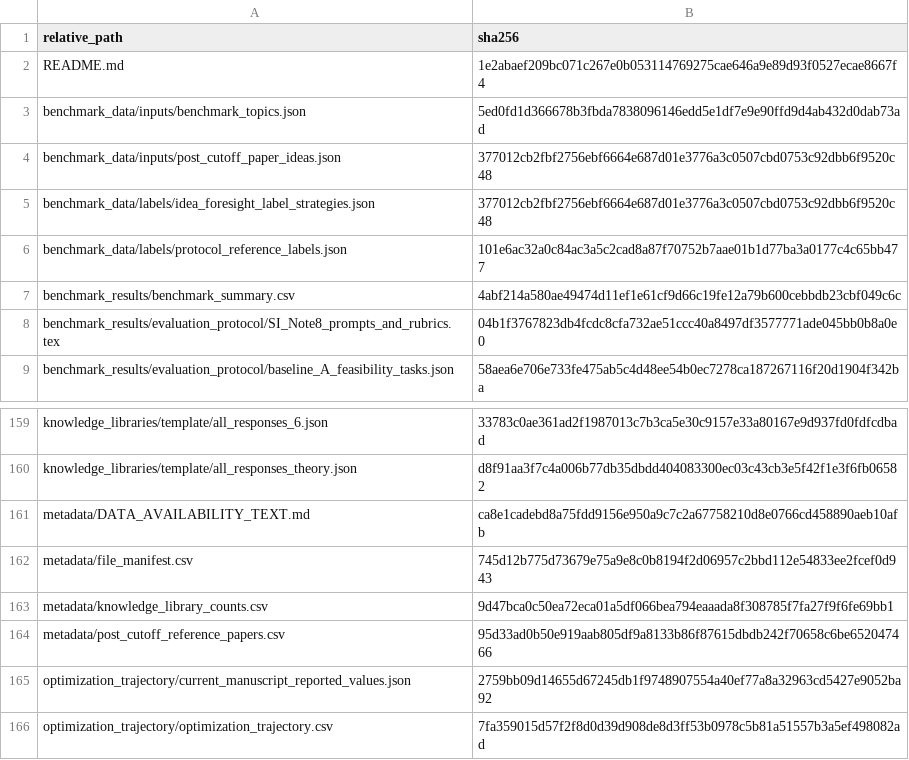
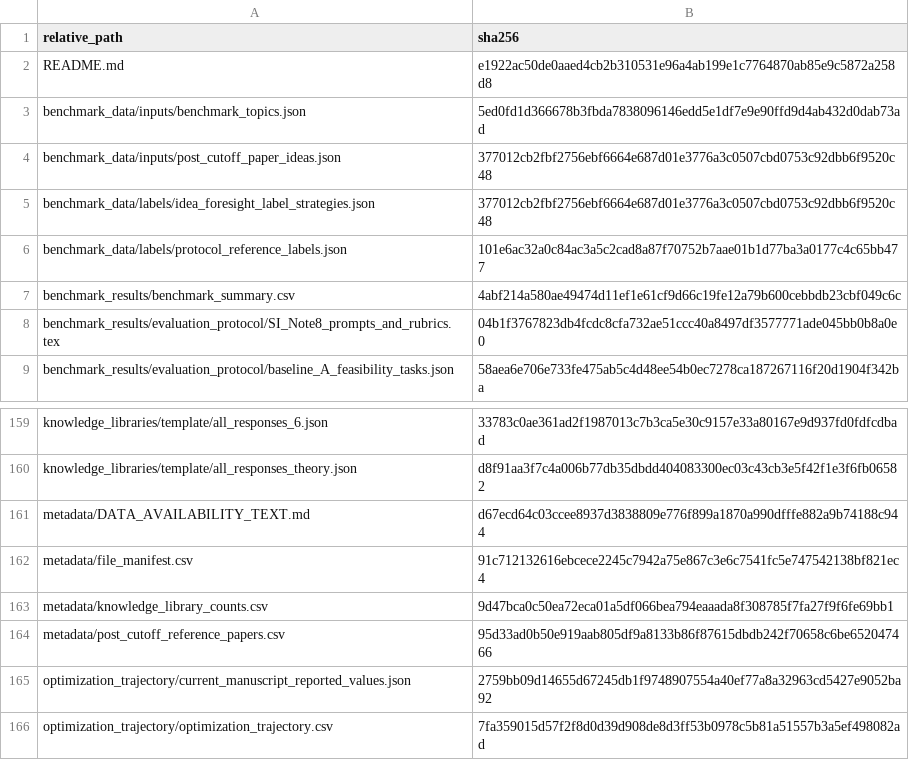
Before and after one commit to OpenMatSci/SupraMAS, a CSV file: data_availability/metadata/checksums_sha256.csv, drawn as a sheet; only a part is shown, gaps mark what is left out.

```diff
--- a/data_availability/metadata/checksums_sha256.csv
+++ b/data_availability/metadata/checksums_sha256.csv
@@ -1,3 +1,3 @@
 relative_path,sha256
-README.md,1e2abaef209bc071c267e0b053114769275cae646a9e89d93f0527ecae8667f4
+README.md,e1922ac50de0aaed4cb2b310531e96a4ab199e1c7764870ab85e9c5872a258d8
 benchmark_data/inputs/benchmark_topics.json,5ed0fd1d366678b3fbda7838096146edd5e1df7e9e90ffd9d4ab432d0dab73ad
@@ -160,4 +160,4 @@ knowledge_libraries/template/all_responses_6.json,33783c0ae361ad2f1987013c7b3ca5
 knowledge_libraries/template/all_responses_theory.json,d8f91aa3f7c4a006b77db35dbdd404083300ec03c43cb3e5f42f1e3f6fb06582
-metadata/DATA_AVAILABILITY_TEXT.md,ca8e1cadebd8a75fdd9156e950a9c7c2a67758210d8e0766cd458890aeb10afb
-metadata/file_manifest.csv,745d12b775d73679e75a9e8c0b8194f2d06957c2bbd112e54833ee2fcef0d943
+metadata/DATA_AVAILABILITY_TEXT.md,d67ecd64c03ccee8937d3838809e776f899a1870a990dfffe882a9b74188c944
+metadata/file_manifest.csv,91c712132616ebcece2245c7942a75e867c3e6c7541fc5e747542138bf821ec4
 metadata/knowledge_library_counts.csv,9d47bca0c50ea72eca01a5df066bea794eaaada8f308785f7fa27f9f6fe69bb1
```
Also changed, not shown: data_availability/metadata/file_manifest.csv, 3 other files.
